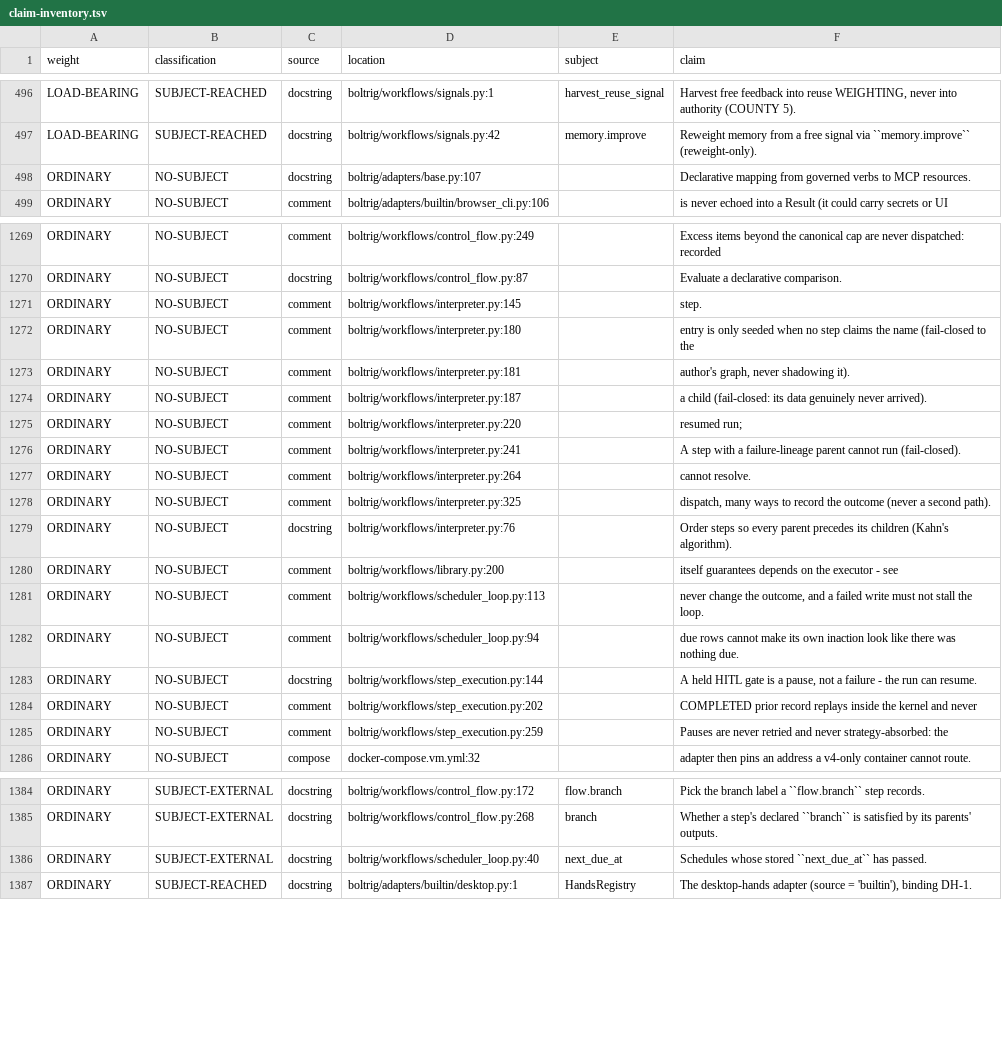
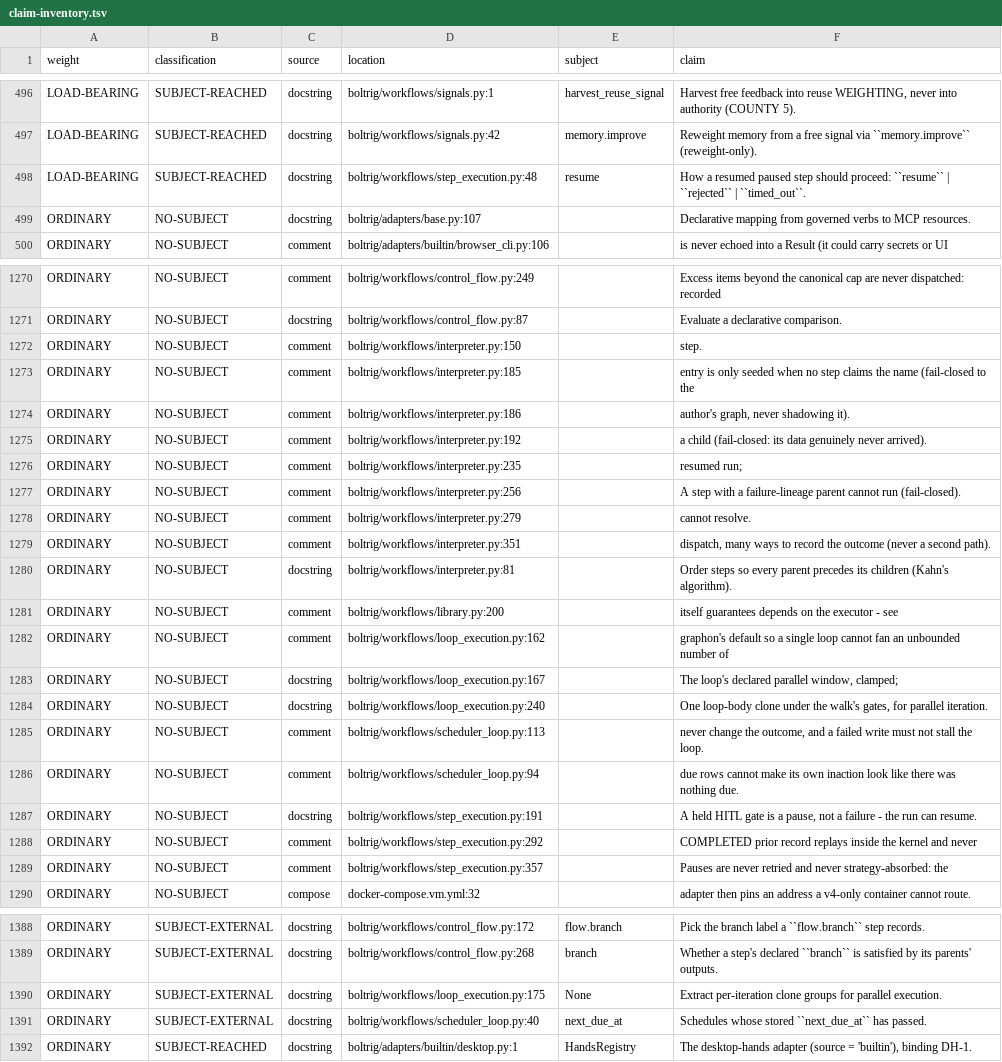
Before and after one commit to wlilley93/boltrig, a TSV file: docs/claim-inventory.tsv, drawn as a sheet; only a part is shown, gaps mark what is left out; the diff covers the shown part only.

```diff
--- a/docs/claim-inventory.tsv
+++ b/docs/claim-inventory.tsv
@@ -497,2 +497,3 @@ LOAD-BEARING	SUBJECT-REACHED	docstring	boltrig/workflows/signals.py:1	harvest_re
 LOAD-BEARING	SUBJECT-REACHED	docstring	boltrig/workflows/signals.py:42	memory.improve	Reweight memory from a free signal via ``memory.improve`` (reweight-only).
+LOAD-BEARING	SUBJECT-REACHED	docstring	boltrig/workflows/step_execution.py:48	resume	How a resumed paused step should proceed: ``resume`` | ``rejected`` | ``timed_out``.
 ORDINARY	NO-SUBJECT	docstring	boltrig/adapters/base.py:107		Declarative mapping from governed verbs to MCP resources.
@@ -1270,17 +1271,20 @@ ORDINARY	NO-SUBJECT	comment	boltrig/workflows/control_flow.py:249		Excess items
 ORDINARY	NO-SUBJECT	docstring	boltrig/workflows/control_flow.py:87		Evaluate a declarative comparison.
-ORDINARY	NO-SUBJECT	comment	boltrig/workflows/interpreter.py:145		step.
-ORDINARY	NO-SUBJECT	comment	boltrig/workflows/interpreter.py:180		entry is only seeded when no step claims the name (fail-closed to the
-ORDINARY	NO-SUBJECT	comment	boltrig/workflows/interpreter.py:181		author's graph, never shadowing it).
-ORDINARY	NO-SUBJECT	comment	boltrig/workflows/interpreter.py:187		a child (fail-closed: its data genuinely never arrived).
-ORDINARY	NO-SUBJECT	comment	boltrig/workflows/interpreter.py:220		resumed run;
-ORDINARY	NO-SUBJECT	comment	boltrig/workflows/interpreter.py:241		A step with a failure-lineage parent cannot run (fail-closed).
-ORDINARY	NO-SUBJECT	comment	boltrig/workflows/interpreter.py:264		cannot resolve.
-ORDINARY	NO-SUBJECT	comment	boltrig/workflows/interpreter.py:325		dispatch, many ways to record the outcome (never a second path).
-ORDINARY	NO-SUBJECT	docstring	boltrig/workflows/interpreter.py:76		Order steps so every parent precedes its children (Kahn's algorithm).
+ORDINARY	NO-SUBJECT	comment	boltrig/workflows/interpreter.py:150		step.
+ORDINARY	NO-SUBJECT	comment	boltrig/workflows/interpreter.py:185		entry is only seeded when no step claims the name (fail-closed to the
+ORDINARY	NO-SUBJECT	comment	boltrig/workflows/interpreter.py:186		author's graph, never shadowing it).
+ORDINARY	NO-SUBJECT	comment	boltrig/workflows/interpreter.py:192		a child (fail-closed: its data genuinely never arrived).
+ORDINARY	NO-SUBJECT	comment	boltrig/workflows/interpreter.py:235		resumed run;
+ORDINARY	NO-SUBJECT	comment	boltrig/workflows/interpreter.py:256		A step with a failure-lineage parent cannot run (fail-closed).
+ORDINARY	NO-SUBJECT	comment	boltrig/workflows/interpreter.py:279		cannot resolve.
+ORDINARY	NO-SUBJECT	comment	boltrig/workflows/interpreter.py:351		dispatch, many ways to record the outcome (never a second path).
+ORDINARY	NO-SUBJECT	docstring	boltrig/workflows/interpreter.py:81		Order steps so every parent precedes its children (Kahn's algorithm).
 ORDINARY	NO-SUBJECT	comment	boltrig/workflows/library.py:200		itself guarantees depends on the executor - see
+ORDINARY	NO-SUBJECT	comment	boltrig/workflows/loop_execution.py:162		graphon's default so a single loop cannot fan an unbounded number of
+ORDINARY	NO-SUBJECT	docstring	boltrig/workflows/loop_execution.py:167		The loop's declared parallel window, clamped;
+ORDINARY	NO-SUBJECT	docstring	boltrig/workflows/loop_execution.py:240		One loop-body clone under the walk's gates, for parallel iteration.
 ORDINARY	NO-SUBJECT	comment	boltrig/workflows/scheduler_loop.py:113		never change the outcome, and a failed write must not stall the loop.
 ORDINARY	NO-SUBJECT	comment	boltrig/workflows/scheduler_loop.py:94		due rows cannot make its own inaction look like there was nothing due.
-ORDINARY	NO-SUBJECT	docstring	boltrig/workflows/step_execution.py:144		A held HITL gate is a pause, not a failure - the run can resume.
-ORDINARY	NO-SUBJECT	comment	boltrig/workflows/step_execution.py:202		COMPLETED prior record replays inside the kernel and never
-ORDINARY	NO-SUBJECT	comment	boltrig/workflows/step_execution.py:259		Pauses are never retried and never strategy-absorbed: the
+ORDINARY	NO-SUBJECT	docstring	boltrig/workflows/step_execution.py:191		A held HITL gate is a pause, not a failure - the run can resume.
+ORDINARY	NO-SUBJECT	comment	boltrig/workflows/step_execution.py:292		COMPLETED prior record replays inside the kernel and never
+ORDINARY	NO-SUBJECT	comment	boltrig/workflows/step_execution.py:357		Pauses are never retried and never strategy-absorbed: the
 ORDINARY	NO-SUBJECT	compose	docker-compose.vm.yml:32		adapter then pins an address a v4-only container cannot route.
@@ -1385,2 +1389,3 @@ ORDINARY	SUBJECT-EXTERNAL	docstring	boltrig/workflows/control_flow.py:172	flow.b
 ORDINARY	SUBJECT-EXTERNAL	docstring	boltrig/workflows/control_flow.py:268	branch	Whether a step's declared ``branch`` is satisfied by its parents' outputs.
+ORDINARY	SUBJECT-EXTERNAL	docstring	boltrig/workflows/loop_execution.py:175	None	Extract per-iteration clone groups for parallel execution.
 ORDINARY	SUBJECT-EXTERNAL	docstring	boltrig/workflows/scheduler_loop.py:40	next_due_at	Schedules whose stored ``next_due_at`` has passed.
```
Also changed, not shown: 2 edited cells elsewhere in this file, 6 other files.
